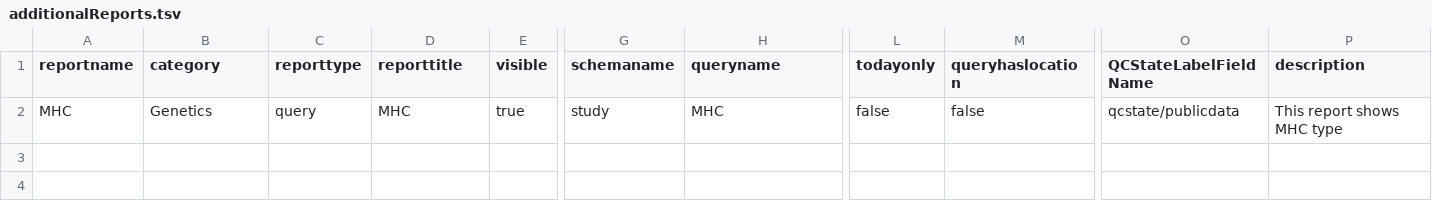
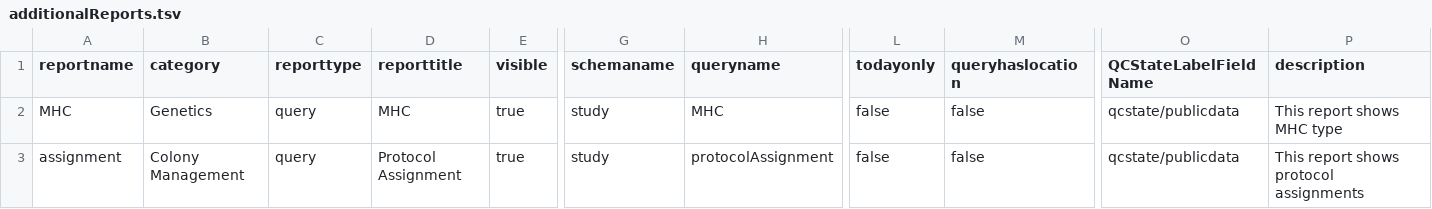
Before and after one commit to LabKey/nircEHRModules, a TSV file: nirc_ehr/resources/reports/additionalReports.tsv, drawn as a sheet; only a part is shown, gaps mark what is left out; rows hold the shown columns only; the diff names each change by its address in the sheet, - before the commit and + after, or states it on an @@ line.

```diff
--- a/nirc_ehr/resources/reports/additionalReports.tsv
+++ b/nirc_ehr/resources/reports/additionalReports.tsv
+row 3: assignment | Colony Management | query | Protocol Assignment | true | study | protocolAssignment | false | false | qcstate/publicdata | This report shows protocol assignments
```
Also changed, not shown: 26 other files.
